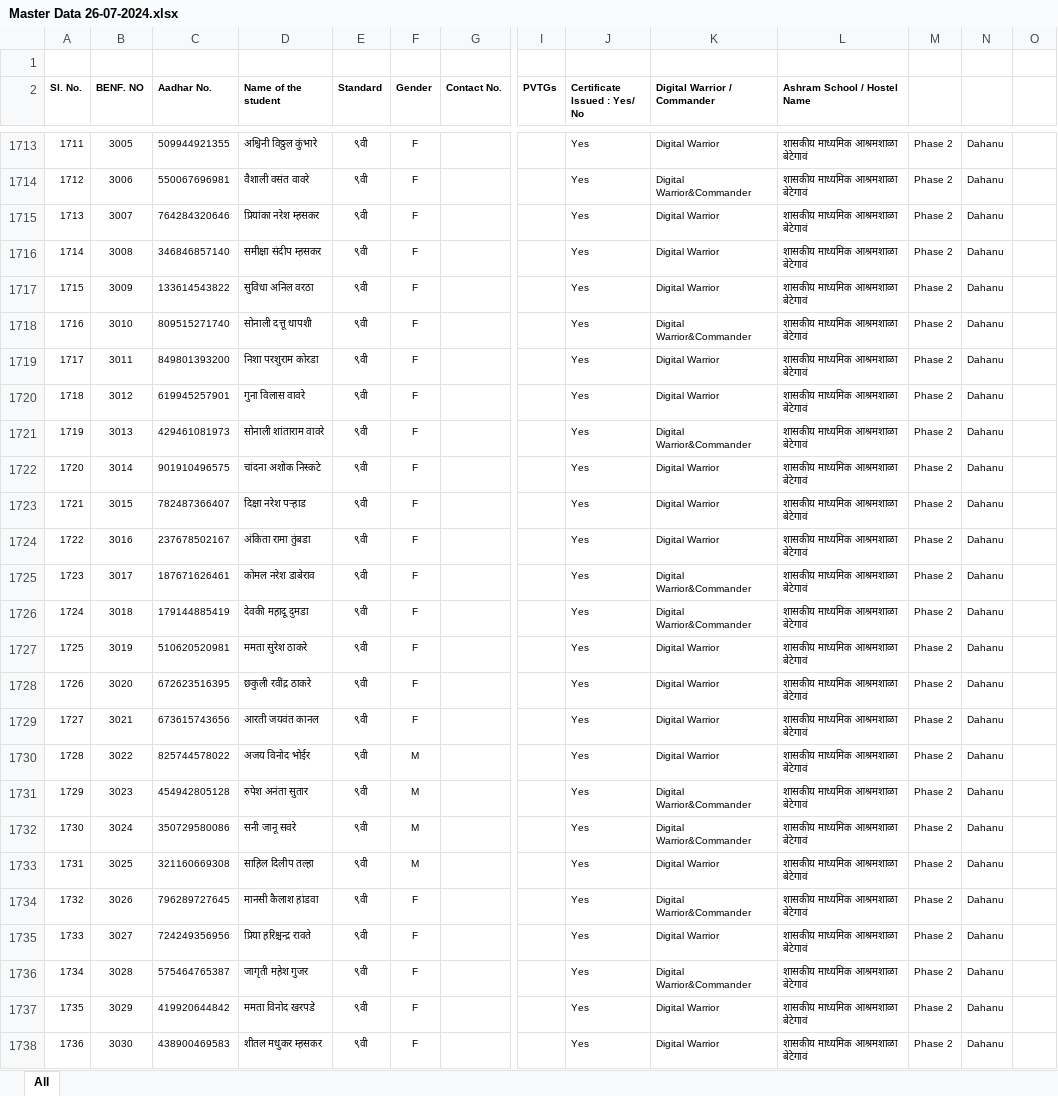
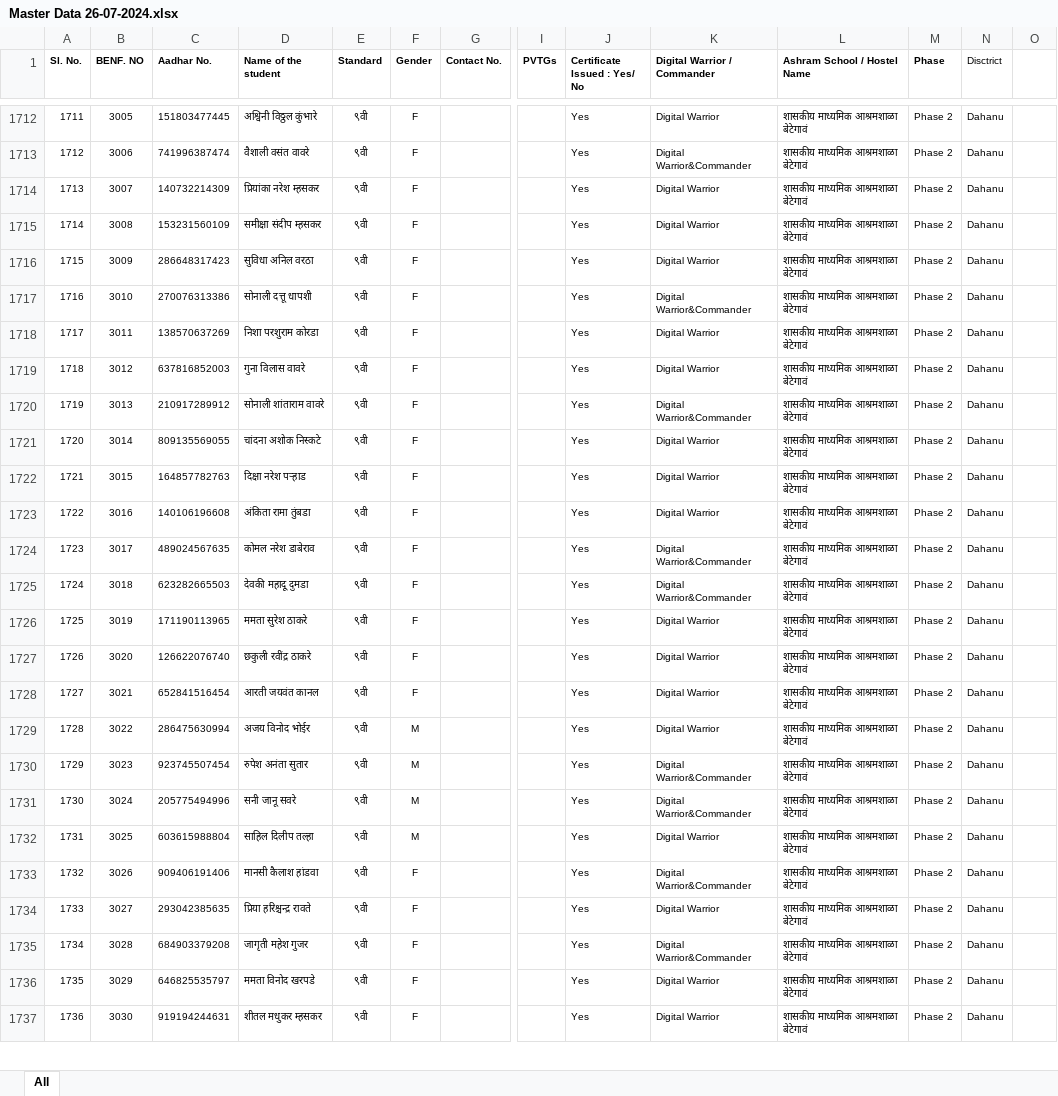
Before and after one commit to Shanukarn11/studentexamanant, an Excel workbook: anantstudent/Master Data 26-07-2024.xlsx, sheet All, drawn as a sheet; only a part is shown, gaps mark what is left out; values as stored, in another font and other column widths than the file's, no borders; conditional formats not drawn; removed rows and columns are numbered as before the commit, all else as after; rows hold the shown columns only; the diff covers the shown part only; the diff names each change by its address in the sheet, - before the commit and + after, or states it on an @@ line.

```diff
--- a/anantstudent/Master Data 26-07-2024.xlsx (sheet All)
+++ b/anantstudent/Master Data 26-07-2024.xlsx (sheet All)
-row 1: (empty)
-M1: (empty)
+M1: Phase
-N1: (empty)
+N1: Disctrict
-C1712 (Aadhar No.): 509944921355
+C1712 (Aadhar No.): 151803477445
-C1713 (Aadhar No.): 550067696981
+C1713 (Aadhar No.): 741996387474
-C1714 (Aadhar No.): 764284320646
+C1714 (Aadhar No.): 140732214309
-C1715 (Aadhar No.): 346846857140
+C1715 (Aadhar No.): 153231560109
-C1716 (Aadhar No.): 133614543822
+C1716 (Aadhar No.): 286648317423
-C1717 (Aadhar No.): 809515271740
+C1717 (Aadhar No.): 270076313386
-C1718 (Aadhar No.): 849801393200
+C1718 (Aadhar No.): 138570637269
-C1719 (Aadhar No.): 619945257901
+C1719 (Aadhar No.): 637816852003
-C1720 (Aadhar No.): 429461081973
+C1720 (Aadhar No.): 210917289912
-C1721 (Aadhar No.): 901910496575
+C1721 (Aadhar No.): 809135569055
-C1722 (Aadhar No.): 782487366407
+C1722 (Aadhar No.): 164857782763
-C1723 (Aadhar No.): 237678502167
+C1723 (Aadhar No.): 140106196608
-C1724 (Aadhar No.): 187671626461
+C1724 (Aadhar No.): 489024567635
-C1725 (Aadhar No.): 179144885419
+C1725 (Aadhar No.): 623282665503
-C1726 (Aadhar No.): 510620520981
+C1726 (Aadhar No.): 171190113965
-C1727 (Aadhar No.): 672623516395
+C1727 (Aadhar No.): 126622076740
-C1728 (Aadhar No.): 673615743656
+C1728 (Aadhar No.): 652841516454
-C1729 (Aadhar No.): 825744578022
+C1729 (Aadhar No.): 286475630994
-C1730 (Aadhar No.): 454942805128
+C1730 (Aadhar No.): 923745507454
-C1731 (Aadhar No.): 350729580086
+C1731 (Aadhar No.): 205775494996
-C1732 (Aadhar No.): 321160669308
+C1732 (Aadhar No.): 603615988804
-C1733 (Aadhar No.): 796289727645
+C1733 (Aadhar No.): 909406191406
-C1734 (Aadhar No.): 724249356956
+C1734 (Aadhar No.): 293042385635
-C1735 (Aadhar No.): 575464765387
+C1735 (Aadhar No.): 684903379208
-C1736 (Aadhar No.): 419920644842
+C1736 (Aadhar No.): 646825535797
-C1737 (Aadhar No.): 438900469583
+C1737 (Aadhar No.): 919194244631
```
Also changed, not shown: 799 edited cells elsewhere in this sheet, formulas that keep their value, 15 other files.
